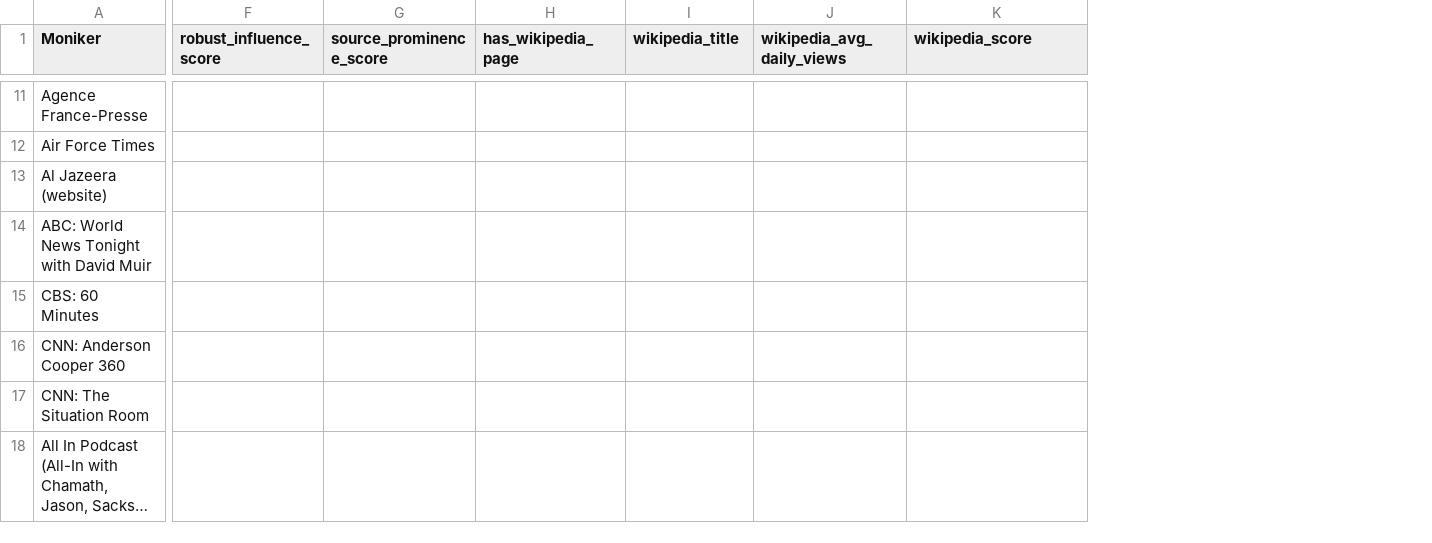
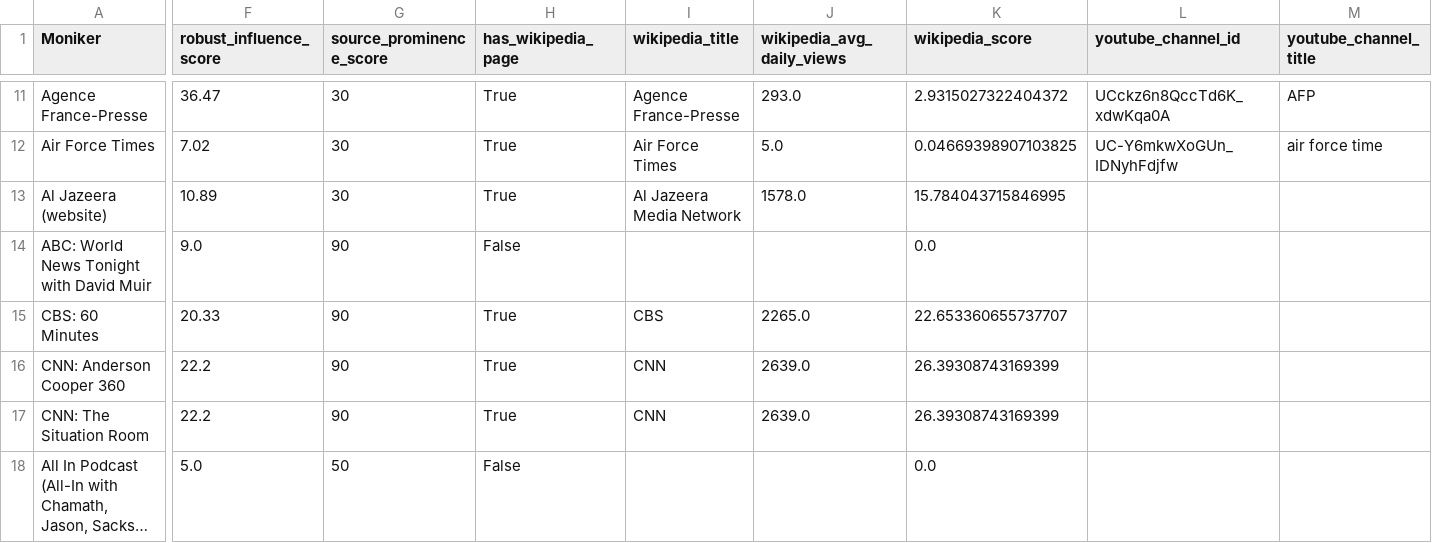
Before and after one commit to wh33les/media-bias-dashboard, a CSV file: data/test_results.csv, drawn as a sheet; only a part is shown, gaps mark what is left out; long unchanged cells end in …; the diff covers the shown part only; the diff names each change by its address in the sheet, - before the commit and + after, or states it on an @@ line.

```diff
--- a/data/test_results.csv
+++ b/data/test_results.csv
+column L (youtube_channel_id), rows 11-12: UCckz6n8QccTd6K_xdwKqa0A | UC-Y6mkwXoGUn_IDNyhFdjfw
+column M (youtube_channel_title), rows 11-12: AFP | air force time
-F11 (robust_influence_score): (empty)
+F11 (robust_influence_score): 36.47
-G11:G13 (source_prominence_score): (empty)
+G11:G13 (source_prominence_score): 30
-H11:H13 (has_wikipedia_page): (empty)
+H11:H13 (has_wikipedia_page): True
-I11 (wikipedia_title): (empty)
+I11 (wikipedia_title): Agence France-Presse
-J11 (wikipedia_avg_daily_views): (empty)
+J11 (wikipedia_avg_daily_views): 293.0
-K11 (wikipedia_score): (empty)
+K11 (wikipedia_score): 2.9315027322404372
-F12 (robust_influence_score): (empty)
+F12 (robust_influence_score): 7.02
-I12 (wikipedia_title): (empty)
+I12 (wikipedia_title): Air Force Times
-J12 (wikipedia_avg_daily_views): (empty)
+J12 (wikipedia_avg_daily_views): 5.0
-K12 (wikipedia_score): (empty)
+K12 (wikipedia_score): 0.04669398907103825
-F13 (robust_influence_score): (empty)
+F13 (robust_influence_score): 10.89
-I13 (wikipedia_title): (empty)
+I13 (wikipedia_title): Al Jazeera Media Network
-J13 (wikipedia_avg_daily_views): (empty)
+J13 (wikipedia_avg_daily_views): 1578.0
-K13 (wikipedia_score): (empty)
+K13 (wikipedia_score): 15.784043715846995
-F14 (robust_influence_score): (empty)
+F14 (robust_influence_score): 9.0
-G14:G17 (source_prominence_score): (empty)
+G14:G17 (source_prominence_score): 90
-H14 (has_wikipedia_page): (empty)
+H14 (has_wikipedia_page): False
-K14 (wikipedia_score): (empty)
+K14 (wikipedia_score): 0.0
-F15 (robust_influence_score): (empty)
+F15 (robust_influence_score): 20.33
-H15:H17 (has_wikipedia_page): (empty)
+H15:H17 (has_wikipedia_page): True
-I15 (wikipedia_title): (empty)
+I15 (wikipedia_title): CBS
-J15 (wikipedia_avg_daily_views): (empty)
+J15 (wikipedia_avg_daily_views): 2265.0
-K15 (wikipedia_score): (empty)
+K15 (wikipedia_score): 22.653360655737707
-F16:F17 (robust_influence_score): (empty)
+F16:F17 (robust_influence_score): 22.2
-I16:I17 (wikipedia_title): (empty)
+I16:I17 (wikipedia_title): CNN
-J16:J17 (wikipedia_avg_daily_views): (empty)
+J16:J17 (wikipedia_avg_daily_views): 2639.0
-K16:K17 (wikipedia_score): (empty)
+K16:K17 (wikipedia_score): 26.39308743169399
-F18 (robust_influence_score): (empty)
+F18 (robust_influence_score): 5.0
-G18 (source_prominence_score): (empty)
+G18 (source_prominence_score): 50
-H18 (has_wikipedia_page): (empty)
+H18 (has_wikipedia_page): False
-K18 (wikipedia_score): (empty)
+K18 (wikipedia_score): 0.0
```
Also changed, not shown: 6 added columns and 42 edited cells elsewhere in this file, 10 other files.
